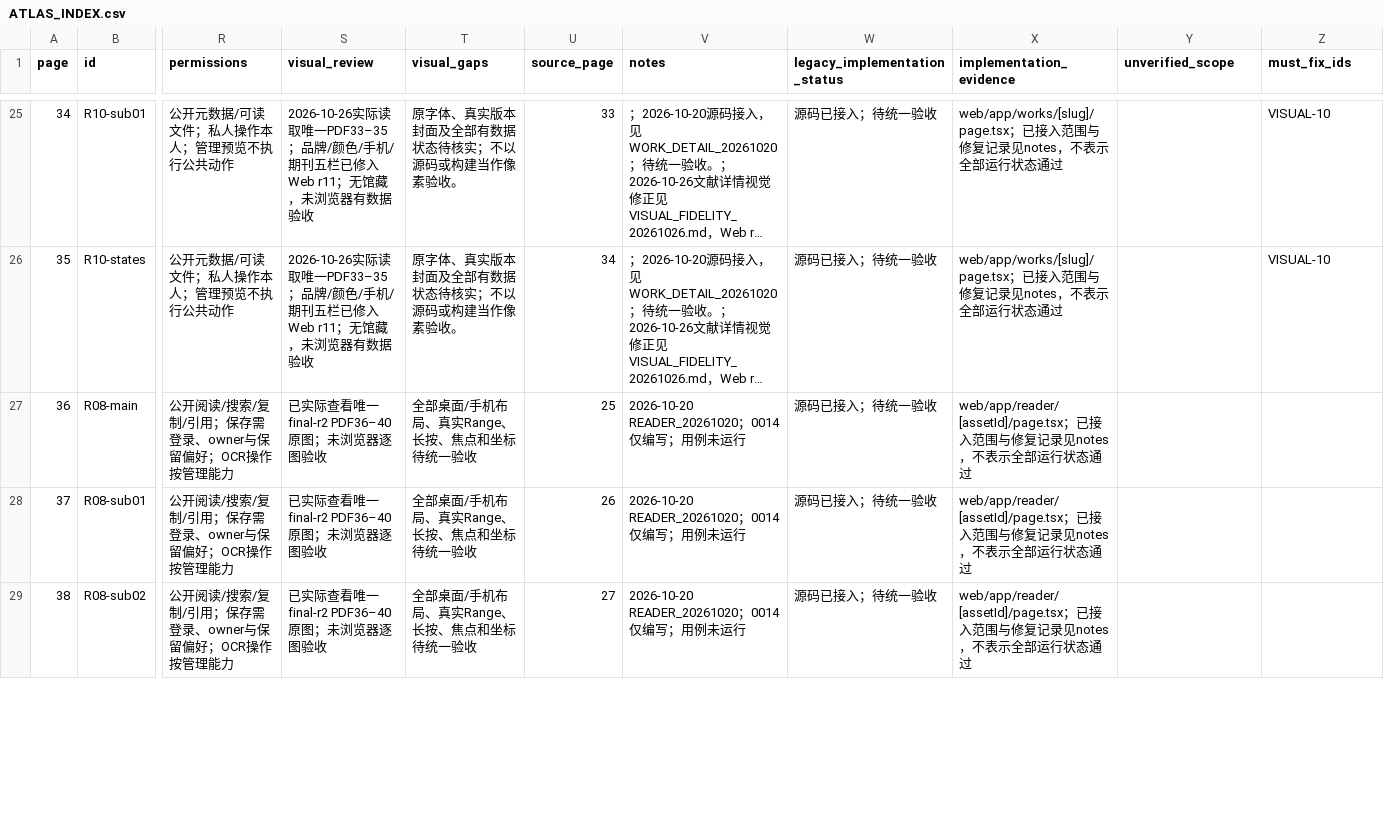
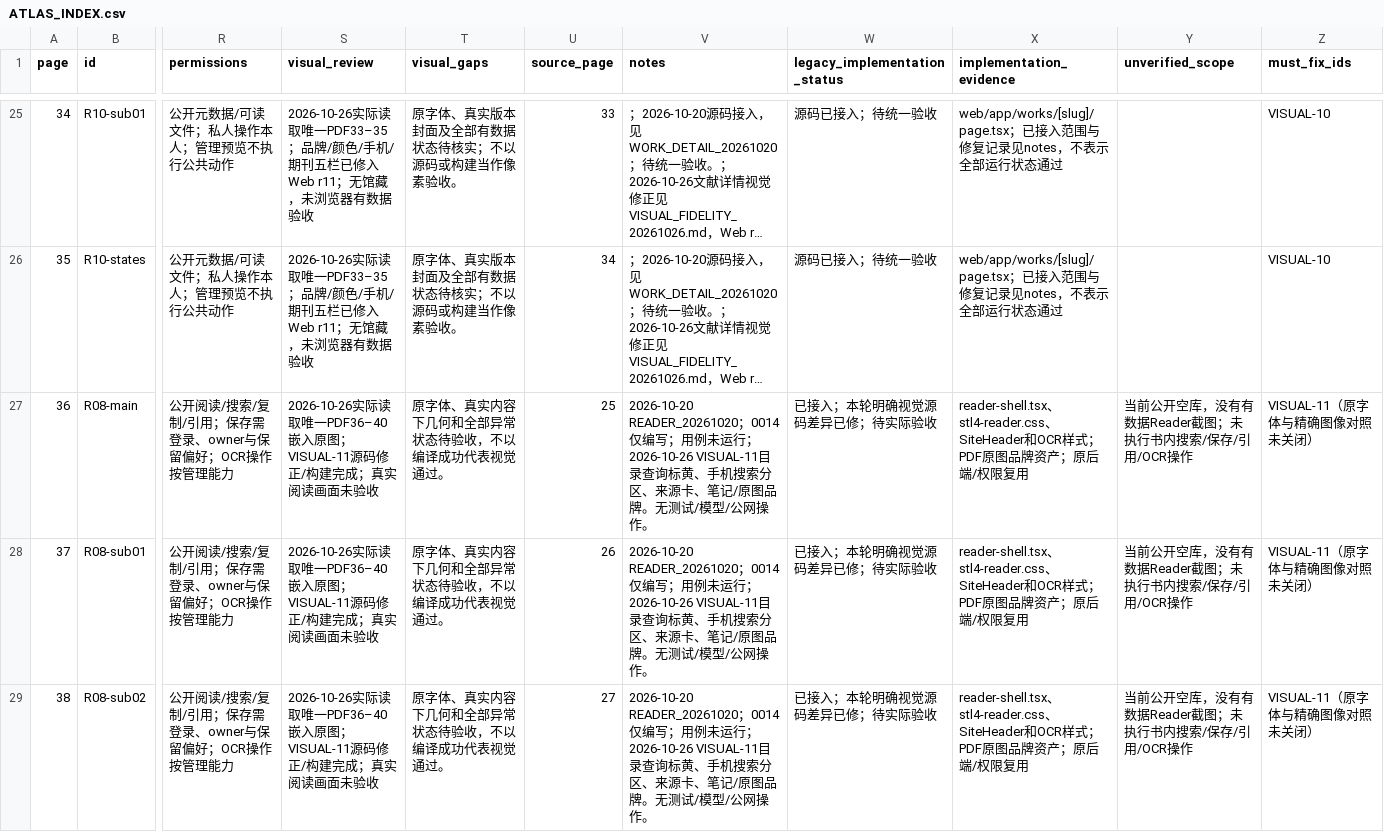
Before and after one commit to WinstonMo0807/social-theory-library, a CSV file: docs/stl4/ATLAS_INDEX.csv, drawn as a sheet; only a part is shown, gaps mark what is left out; long unchanged cells end in …; the diff covers the shown part only; the diff names each change by its address in the sheet, - before the commit and + after, or states it on an @@ line.

Commit message:
fix(visual): restore PDF reader branding and reading states

```diff
--- a/docs/stl4/ATLAS_INDEX.csv
+++ b/docs/stl4/ATLAS_INDEX.csv
-S27:S29 (visual_review): 已实际查看唯一final-r2 PDF36–40原图；未浏览器逐图验收
+S27:S29 (visual_review): 2026-10-26实际读取唯一PDF36–40嵌入原图；VISUAL-11源码修正/构建完成；真实阅读画面未验收
-T27:T29 (visual_gaps): 全部桌面/手机布局、真实Range、长按、焦点和坐标待统一验收
+T27:T29 (visual_gaps): 原字体、真实内容下几何和全部异常状态待验收，不以编译成功代表视觉通过。
-V27:V29 (notes): …运行
+V27:V29 (notes): …运行；2026-10-26 VISUAL-11目录查询标黄、手机搜索分区、来源卡、笔记/原图品牌。无测试/模型/公网操作。
-W27:W29 (legacy_implementation_status): 源码已接入；待统一验收
+W27:W29 (legacy_implementation_status): 已接入；本轮明确视觉源码差异已修；待实际验收
-X27:X29 (implementation_evidence): web/app/reader/[assetId]/page.tsx；已接入范围与修复记录见notes，不表示全部运行状态通过
+X27:X29 (implementation_evidence): reader-shell.tsx、stl4-reader.css、SiteHeader和OCR样式；PDF原图品牌资产；原后端/权限复用
-Y27:Y29 (unverified_scope): (empty)
+Y27:Y29 (unverified_scope): 当前公开空库，没有有数据Reader截图；未执行书内搜索/保存/引用/OCR操作
-Z27:Z29 (must_fix_ids): (empty)
+Z27:Z29 (must_fix_ids): VISUAL-11（原字体与精确图像对照未关闭）
```
Also changed, not shown: 14 edited cells elsewhere in this file, 23 other files.
